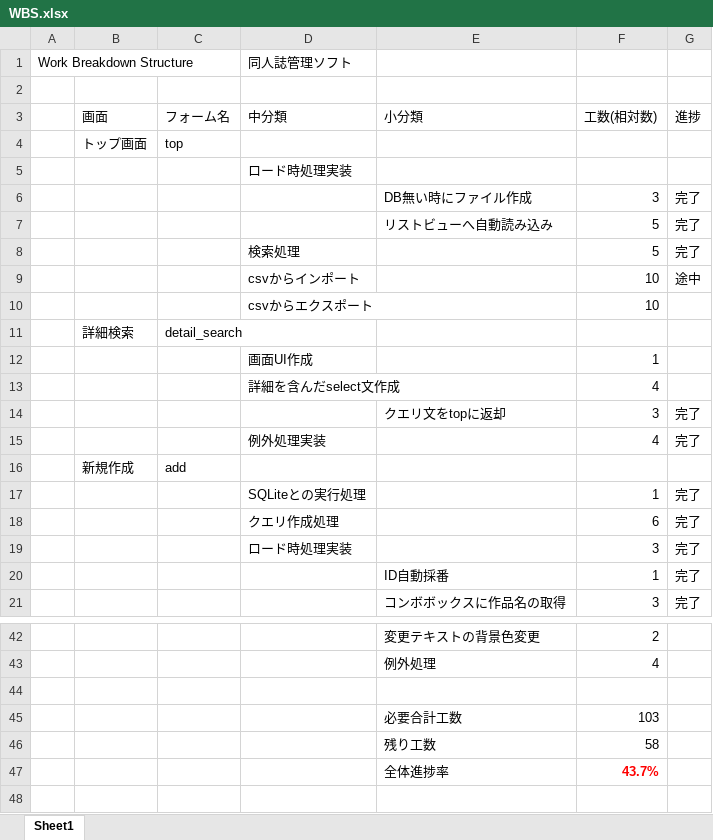
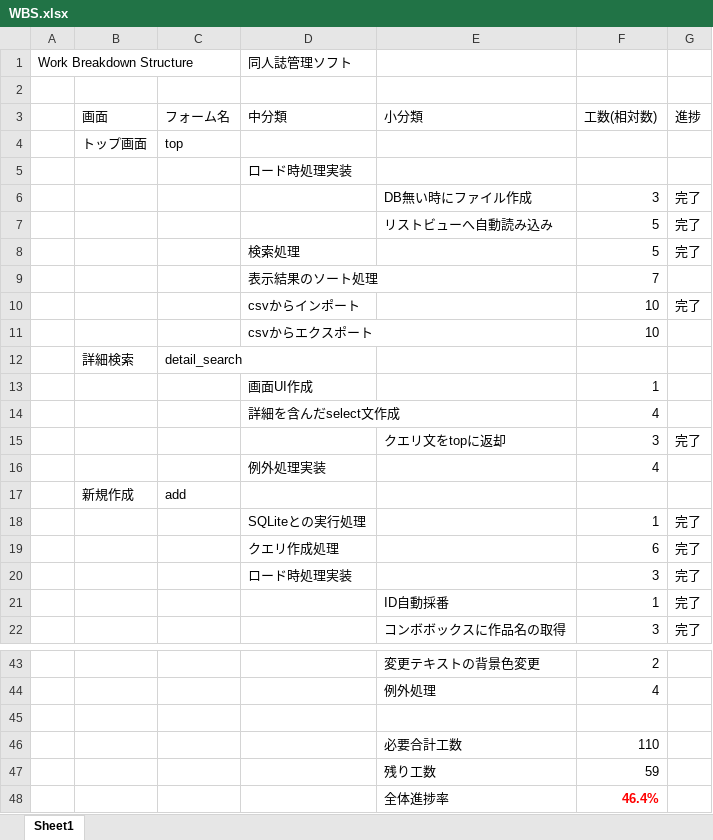
Before and after one commit to TeamMassan/doujinshi, an Excel workbook: 仕様書とか/WBS.xlsx, sheet Sheet1, drawn as a sheet; only a part is shown, gaps mark what is left out; values as stored, in another font and other column widths than the file's, no borders; addresses are those after the commit; the diff names each change by its address in the sheet, - before the commit and + after, or states it on an @@ line.

```diff
--- a/仕様書とか/WBS.xlsx (sheet Sheet1)
+++ b/仕様書とか/WBS.xlsx (sheet Sheet1)
+row 9:  |  |  | 表示結果のソート処理 |  | 7
-G10: 途中
+G10: 完了
-G16: 完了
+G16: (empty)
-F46: 103
+F46: 110
-F47: 58
+F47: 59
-F48: 43.7%
+F48: 46.4%
```
Also changed, not shown: 仕様書とか/同人誌DB定義書.xlsx, 21 other files.
